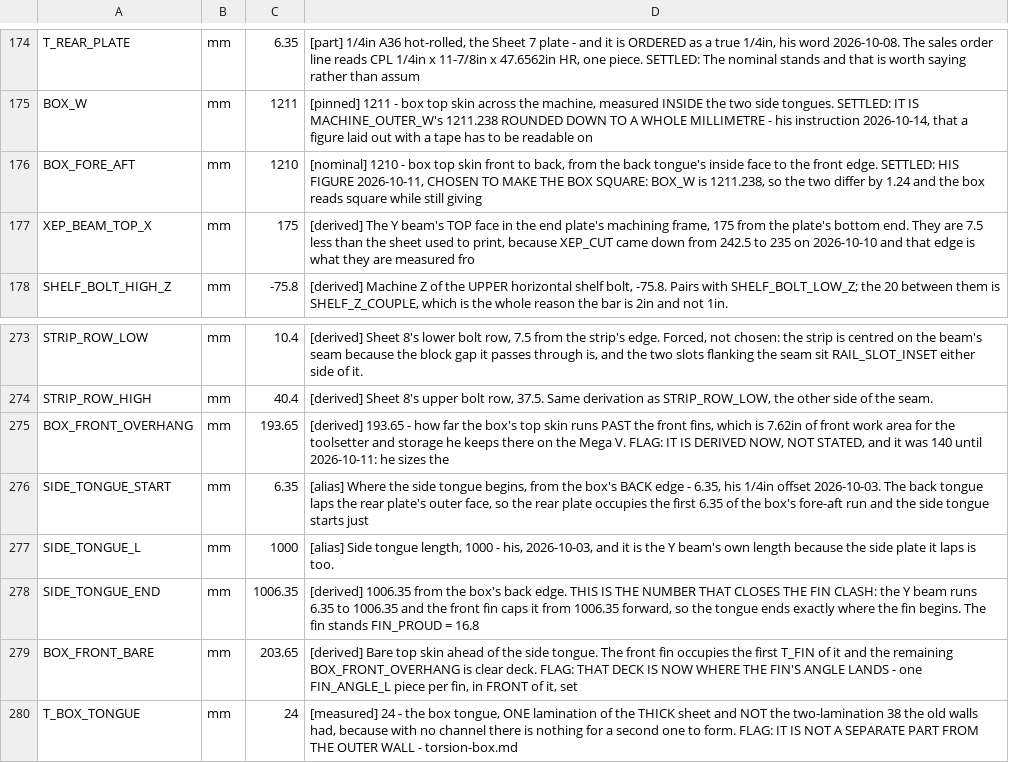
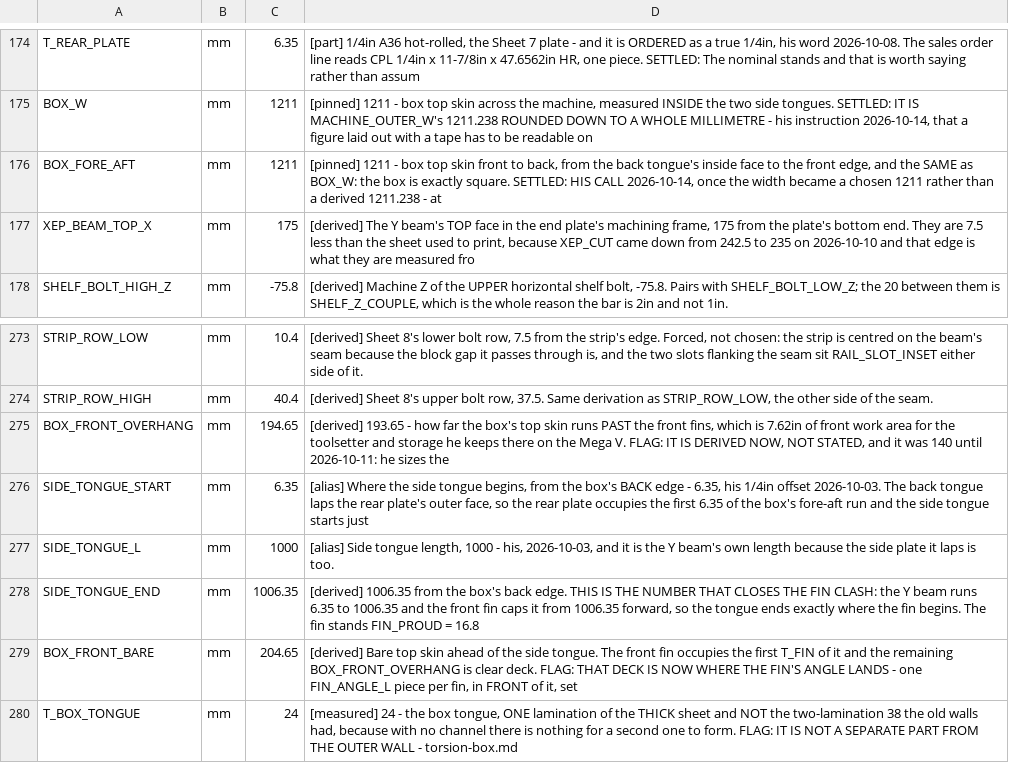
Before and after one commit to ioSenderV2/CNCBuild, a CSV file: dimensions/fusion-parameters.csv, drawn as a sheet; only a part is shown, gaps mark what is left out; the diff covers the shown part only.

```diff
--- a/dimensions/fusion-parameters.csv
+++ b/dimensions/fusion-parameters.csv
@@ -175,3 +175,3 @@ T_REAR_PLATE,mm,6.35,"[part] 1/4in A36 hot-rolled, the Sheet 7 plate - and it is
 BOX_W,mm,1211,"[pinned] 1211 - box top skin across the machine, measured INSIDE the two side tongues. SETTLED: IT IS MACHINE_OUTER_W's 1211.238 ROUNDED DOWN TO A WHOLE MILLIMETRE - his instruction 2026-10-14, that a figure laid out with a tape has to be readable on"
-BOX_FORE_AFT,mm,1210,"[nominal] 1210 - box top skin front to back, from the back tongue's inside face to the front edge. SETTLED: HIS FIGURE 2026-10-11, CHOSEN TO MAKE THE BOX SQUARE: BOX_W is 1211.238, so the two differ by 1.24 and the box reads square while still giving"
+BOX_FORE_AFT,mm,1211,"[pinned] 1211 - box top skin front to back, from the back tongue's inside face to the front edge, and the SAME as BOX_W: the box is exactly square. SETTLED: HIS CALL 2026-10-14, once the width became a chosen 1211 rather than a derived 1211.238 - at "
 XEP_BEAM_TOP_X,mm,175,"[derived] The Y beam's TOP face in the end plate's machining frame, 175 from the plate's bottom end. They are 7.5 less than the sheet used to print, because XEP_CUT came down from 242.5 to 235 on 2026-10-10 and that edge is what they are measured fro"
@@ -274,3 +274,3 @@ STRIP_ROW_LOW,mm,10.4,"[derived] Sheet 8's lower bolt row, 7.5 from the strip's
 STRIP_ROW_HIGH,mm,40.4,"[derived] Sheet 8's upper bolt row, 37.5. Same derivation as STRIP_ROW_LOW, the other side of the seam."
-BOX_FRONT_OVERHANG,mm,193.65,"[derived] 193.65 - how far the box's top skin runs PAST the front fins, which is 7.62in of front work area for the toolsetter and storage he keeps there on the Mega V. FLAG: IT IS DERIVED NOW, NOT STATED, and it was 140 until 2026-10-11: he sizes the"
+BOX_FRONT_OVERHANG,mm,194.65,"[derived] 193.65 - how far the box's top skin runs PAST the front fins, which is 7.62in of front work area for the toolsetter and storage he keeps there on the Mega V. FLAG: IT IS DERIVED NOW, NOT STATED, and it was 140 until 2026-10-11: he sizes the"
 SIDE_TONGUE_START,mm,6.35,"[alias] Where the side tongue begins, from the box's BACK edge - 6.35, his 1/4in offset 2026-10-03. The back tongue laps the rear plate's outer face, so the rear plate occupies the first 6.35 of the box's fore-aft run and the side tongue starts just "
@@ -278,3 +278,3 @@ SIDE_TONGUE_L,mm,1000,"[alias] Side tongue length, 1000 - his, 2026-10-03, and i
 SIDE_TONGUE_END,mm,1006.35,"[derived] 1006.35 from the box's back edge. THIS IS THE NUMBER THAT CLOSES THE FIN CLASH: the Y beam runs 6.35 to 1006.35 and the front fin caps it from 1006.35 forward, so the tongue ends exactly where the fin begins. The fin stands FIN_PROUD = 16.8"
-BOX_FRONT_BARE,mm,203.65,"[derived] Bare top skin ahead of the side tongue. The front fin occupies the first T_FIN of it and the remaining BOX_FRONT_OVERHANG is clear deck. FLAG: THAT DECK IS NOW WHERE THE FIN'S ANGLE LANDS - one FIN_ANGLE_L piece per fin, in FRONT of it, set"
+BOX_FRONT_BARE,mm,204.65,"[derived] Bare top skin ahead of the side tongue. The front fin occupies the first T_FIN of it and the remaining BOX_FRONT_OVERHANG is clear deck. FLAG: THAT DECK IS NOW WHERE THE FIN'S ANGLE LANDS - one FIN_ANGLE_L piece per fin, in FRONT of it, set"
 T_BOX_TONGUE,mm,24,"[measured] 24 - the box tongue, ONE lamination of the THICK sheet and NOT the two-lamination 38 the old walls had, because with no channel there is nothing for a second one to form. FLAG: IT IS NOT A SEPARATE PART FROM THE OUTER WALL - torsion-box.md"
```
Also changed, not shown: 12 edited cells elsewhere in this file, 9 other files.
